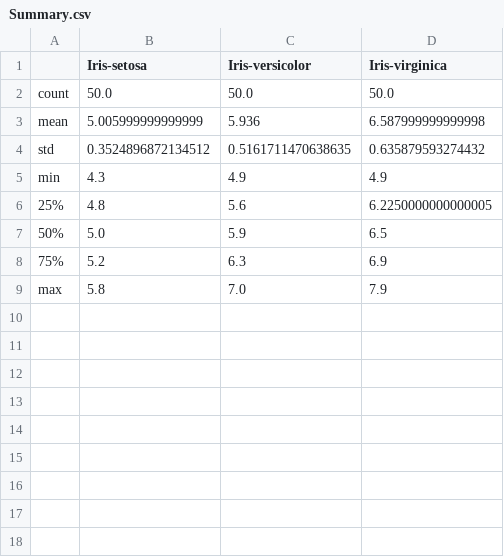
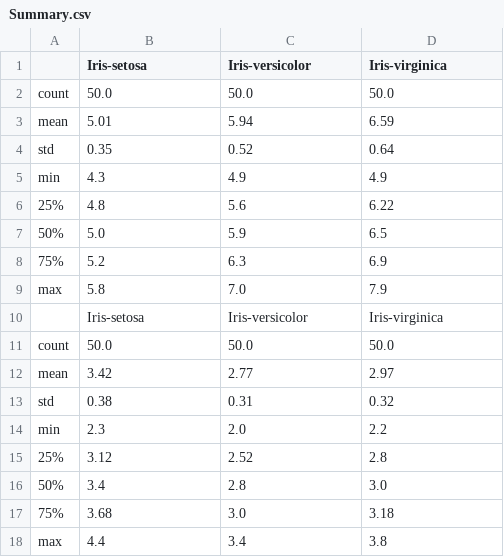
Before and after one commit to conor1982/Iris_Project_2020, a CSV file: Summary.csv, drawn as a sheet.

Commit message:
append test

```diff
--- a/Summary.csv
+++ b/Summary.csv
@@ -2,6 +2,6 @@
 count	50.0	50.0	50.0
-mean	5.005999999999999	5.936	6.587999999999998
-std	0.3524896872134512	0.5161711470638635	0.635879593274432
+mean	5.01	5.94	6.59
+std	0.35	0.52	0.64
 min	4.3	4.9	4.9
-25%	4.8	5.6	6.2250000000000005
+25%	4.8	5.6	6.22
 50%	5.0	5.9	6.5
@@ -9 +9,10 @@ min	4.3	4.9	4.9
 max	5.8	7.0	7.9
+	Iris-setosa	Iris-versicolor	Iris-virginica
+count	50.0	50.0	50.0
+mean	3.42	2.77	2.97
+std	0.38	0.31	0.32
+min	2.3	2.0	2.2
+25%	3.12	2.52	2.8
+50%	3.4	2.8	3.0
+75%	3.68	3.0	3.18
+max	4.4	3.4	3.8
```
